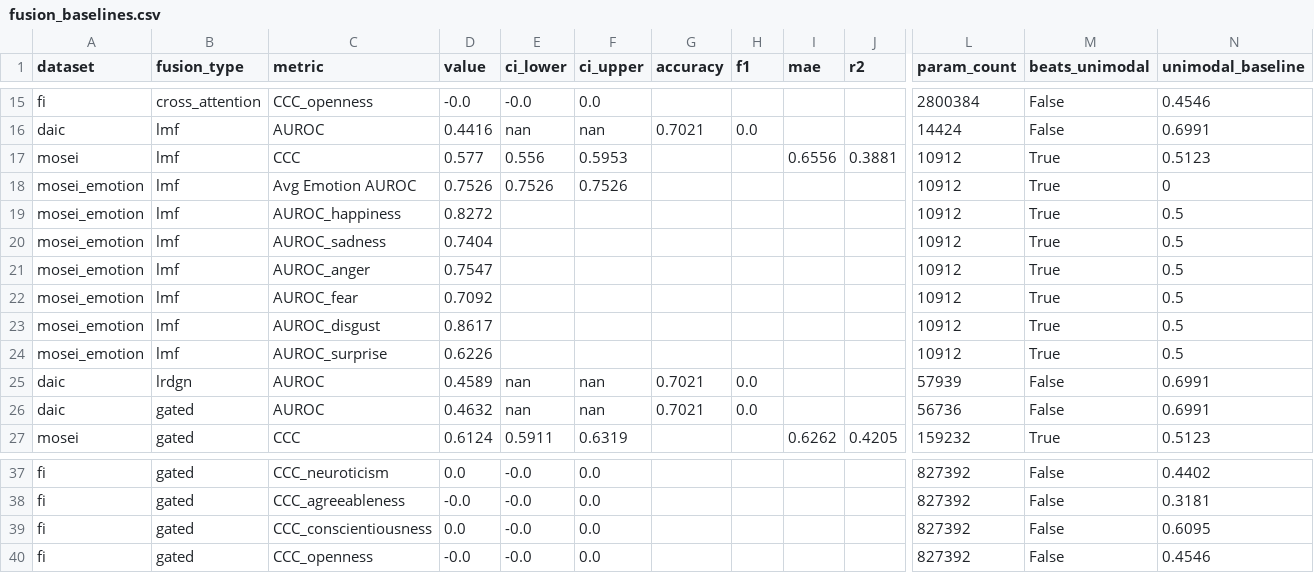
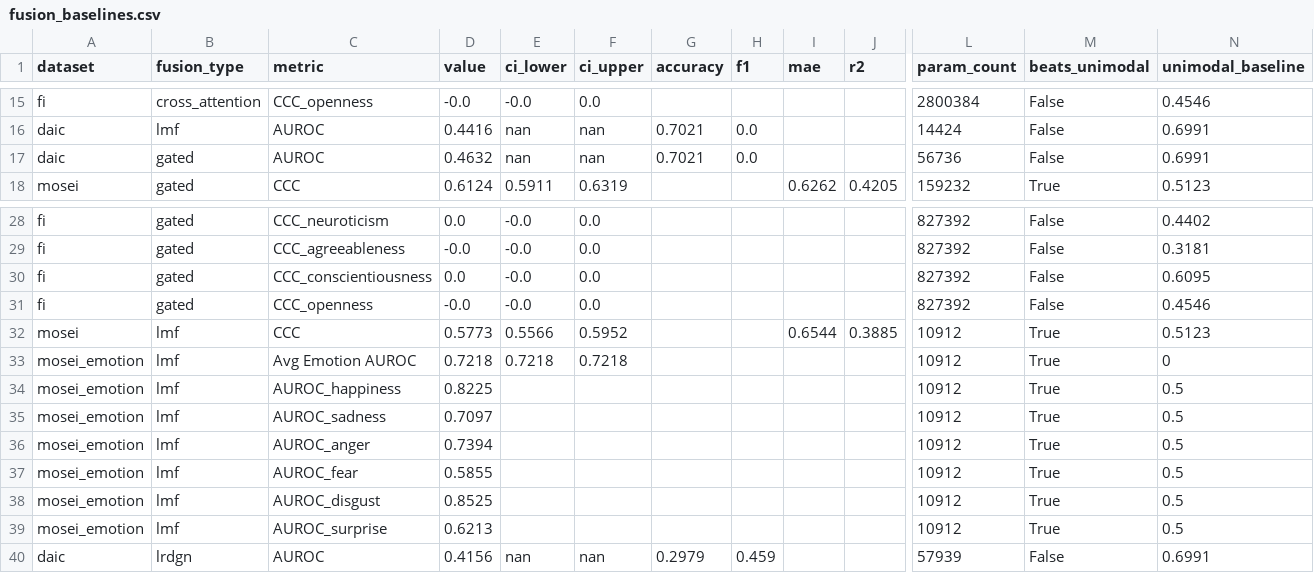
Before and after one commit to an-2018/experiment-5-unified-model, a CSV file: artifacts/tables/fusion_baselines.csv, drawn as a sheet; only a part is shown, gaps mark what is left out; removed rows and columns are numbered as before the commit, all else as after; rows hold the shown columns only; the diff names each change by its address in the sheet, - before the commit and + after, or states it on an @@ line.

```diff
--- a/artifacts/tables/fusion_baselines.csv
+++ b/artifacts/tables/fusion_baselines.csv
-row 17: mosei | lmf | CCC | 0.577 | 0.556 | 0.5953 |  |  | 0.6556 | 0.3881 | 10912 | True | 0.5123
-row 18: mosei_emotion | lmf | Avg Emotion AUROC | 0.7526 | 0.7526 | 0.7526 |  |  |  |  | 10912 | True | 0
-row 19: mosei_emotion | lmf | AUROC_happiness | 0.8272 |  |  |  |  |  |  | 10912 | True | 0.5
-row 20: mosei_emotion | lmf | AUROC_sadness | 0.7404 |  |  |  |  |  |  | 10912 | True | 0.5
-row 21: mosei_emotion | lmf | AUROC_anger | 0.7547 |  |  |  |  |  |  | 10912 | True | 0.5
-row 22: mosei_emotion | lmf | AUROC_fear | 0.7092 |  |  |  |  |  |  | 10912 | True | 0.5
-row 23: mosei_emotion | lmf | AUROC_disgust | 0.8617 |  |  |  |  |  |  | 10912 | True | 0.5
-row 24: mosei_emotion | lmf | AUROC_surprise | 0.6226 |  |  |  |  |  |  | 10912 | True | 0.5
-row 25: daic | lrdgn | AUROC | 0.4589 | nan | nan | 0.7021 | 0.0 |  |  | 57939 | False | 0.6991
+row 32: mosei | lmf | CCC | 0.5773 | 0.5566 | 0.5952 |  |  | 0.6544 | 0.3885 | 10912 | True | 0.5123
+row 33: mosei_emotion | lmf | Avg Emotion AUROC | 0.7218 | 0.7218 | 0.7218 |  |  |  |  | 10912 | True | 0
+row 34: mosei_emotion | lmf | AUROC_happiness | 0.8225 |  |  |  |  |  |  | 10912 | True | 0.5
+row 35: mosei_emotion | lmf | AUROC_sadness | 0.7097 |  |  |  |  |  |  | 10912 | True | 0.5
+row 36: mosei_emotion | lmf | AUROC_anger | 0.7394 |  |  |  |  |  |  | 10912 | True | 0.5
+row 37: mosei_emotion | lmf | AUROC_fear | 0.5855 |  |  |  |  |  |  | 10912 | True | 0.5
+row 38: mosei_emotion | lmf | AUROC_disgust | 0.8525 |  |  |  |  |  |  | 10912 | True | 0.5
+row 39: mosei_emotion | lmf | AUROC_surprise | 0.6213 |  |  |  |  |  |  | 10912 | True | 0.5
+row 40: daic | lrdgn | AUROC | 0.4156 | nan | nan | 0.2979 | 0.459 |  |  | 57939 | False | 0.6991
```
Also changed, not shown: artifacts/tables/ggmoe_results.csv, 8 other files.
